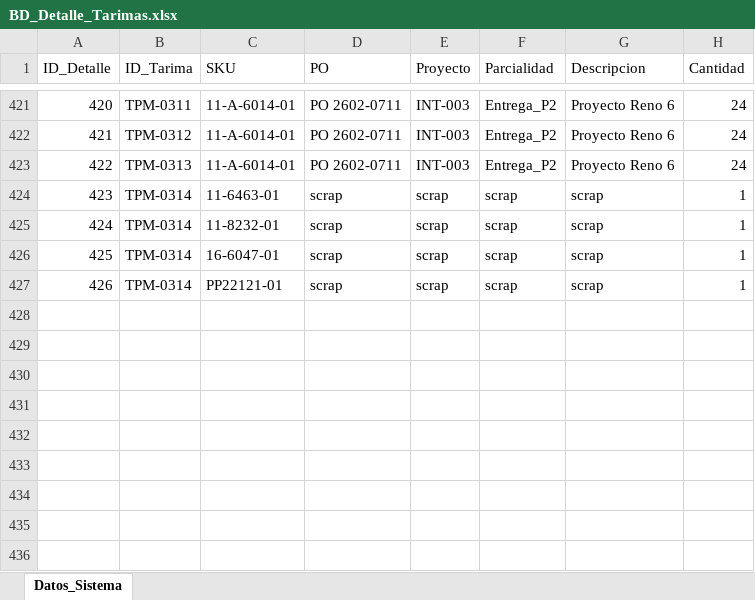
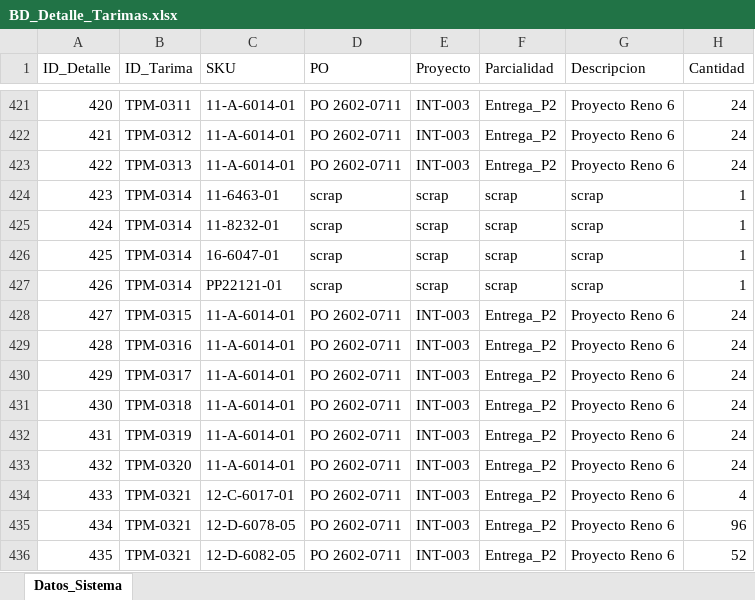
Before and after one commit to jesusalbertomoraleslopez-byte/remisiones-de-materiales, an Excel workbook: BD_Detalle_Tarimas.xlsx, sheet Datos_Sistema, drawn as a sheet; only a part is shown, gaps mark what is left out; values as stored, in another font and other column widths than the file's, no borders; the diff names each change by its address in the sheet, - before the commit and + after, or states it on an @@ line.

Commit message:
Sincronizacion App: BD_Detalle_Tarimas.xlsx

```diff
--- a/BD_Detalle_Tarimas.xlsx (sheet Datos_Sistema)
+++ b/BD_Detalle_Tarimas.xlsx (sheet Datos_Sistema)
+row 428: 427 | TPM-0315 | 11-A-6014-01 | PO 2602-0711 | INT-003 | Entrega_P2 | Proyecto Reno 6 | 24
+row 429: 428 | TPM-0316 | 11-A-6014-01 | PO 2602-0711 | INT-003 | Entrega_P2 | Proyecto Reno 6 | 24
+row 430: 429 | TPM-0317 | 11-A-6014-01 | PO 2602-0711 | INT-003 | Entrega_P2 | Proyecto Reno 6 | 24
+row 431: 430 | TPM-0318 | 11-A-6014-01 | PO 2602-0711 | INT-003 | Entrega_P2 | Proyecto Reno 6 | 24
+row 432: 431 | TPM-0319 | 11-A-6014-01 | PO 2602-0711 | INT-003 | Entrega_P2 | Proyecto Reno 6 | 24
+row 433: 432 | TPM-0320 | 11-A-6014-01 | PO 2602-0711 | INT-003 | Entrega_P2 | Proyecto Reno 6 | 24
+row 434: 433 | TPM-0321 | 12-C-6017-01 | PO 2602-0711 | INT-003 | Entrega_P2 | Proyecto Reno 6 | 4
+row 435: 434 | TPM-0321 | 12-D-6078-05 | PO 2602-0711 | INT-003 | Entrega_P2 | Proyecto Reno 6 | 96
+row 436: 435 | TPM-0321 | 12-D-6082-05 | PO 2602-0711 | INT-003 | Entrega_P2 | Proyecto Reno 6 | 52
```
